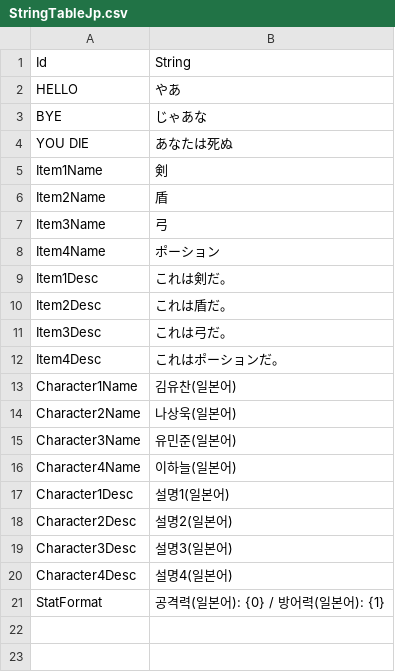
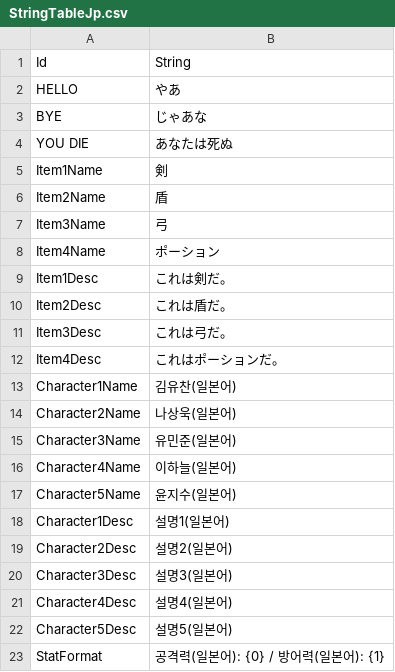
Before and after one commit to Devel-Rocket-ClassRoom/unity-file-ui-study-muchan918, a CSV file: Assets/Resources/DataTables/StringTableJp.csv, drawn as a sheet; the diff names each change by its address in the sheet, - before the commit and + after, or states it on an @@ line.

```diff
--- a/Assets/Resources/DataTables/StringTableJp.csv
+++ b/Assets/Resources/DataTables/StringTableJp.csv
+row 17: Character5Name | 윤지수(일본어)
+row 22: Character5Desc | 설명5(일본어)
```
Also changed, not shown: Assets/Resources/DataTables/CharacterTable.csv, Assets/Resources/DataTables/StringTableEn.csv, 3 other files.
